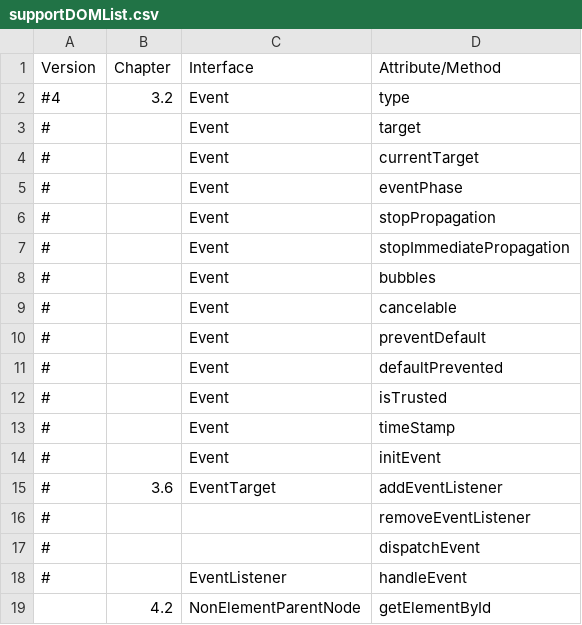
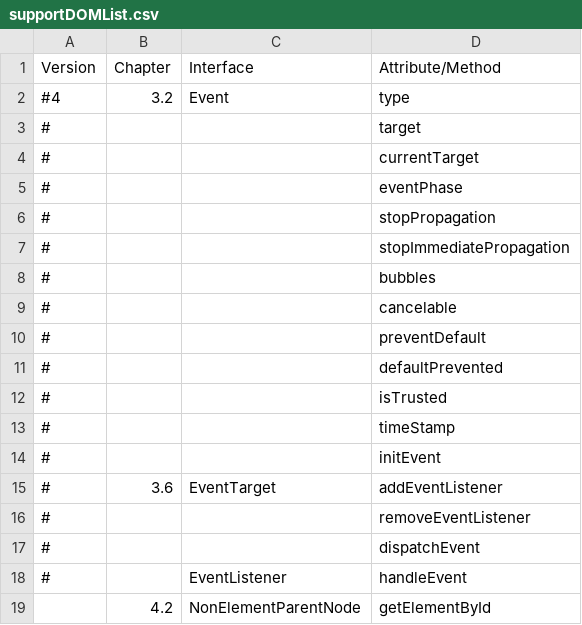
Before and after one commit to Samsung/starfish, a CSV file: tool/pixel_test/supportDOMList.csv, drawn as a sheet; only a part is shown.

Commit message:
Cleanup supportDOMList.csv

```diff
--- a/tool/pixel_test/supportDOMList.csv
+++ b/tool/pixel_test/supportDOMList.csv
@@ -2,14 +2,14 @@ Version     , Chapter       , Interface                 , Attribute/Method
 #4          , 3.2           , Event                     , type
-#           ,               , Event                     , target
-#           ,               , Event                     , currentTarget
-#           ,               , Event                     , eventPhase
-#           ,               , Event                     , stopPropagation
-#           ,               , Event                     , stopImmediatePropagation
-#           ,               , Event                     , bubbles
-#           ,               , Event                     , cancelable
-#           ,               , Event                     , preventDefault
-#           ,               , Event                     , defaultPrevented
-#           ,               , Event                     , isTrusted
-#           ,               , Event                     , timeStamp
-#           ,               , Event                     , initEvent
+#           ,               ,                           , target
+#           ,               ,                           , currentTarget
+#           ,               ,                           , eventPhase
+#           ,               ,                           , stopPropagation
+#           ,               ,                           , stopImmediatePropagation
+#           ,               ,                           , bubbles
+#           ,               ,                           , cancelable
+#           ,               ,                           , preventDefault
+#           ,               ,                           , defaultPrevented
+#           ,               ,                           , isTrusted
+#           ,               ,                           , timeStamp
+#           ,               ,                           , initEvent
 #           , 3.6           , EventTarget               , addEventListener
```
